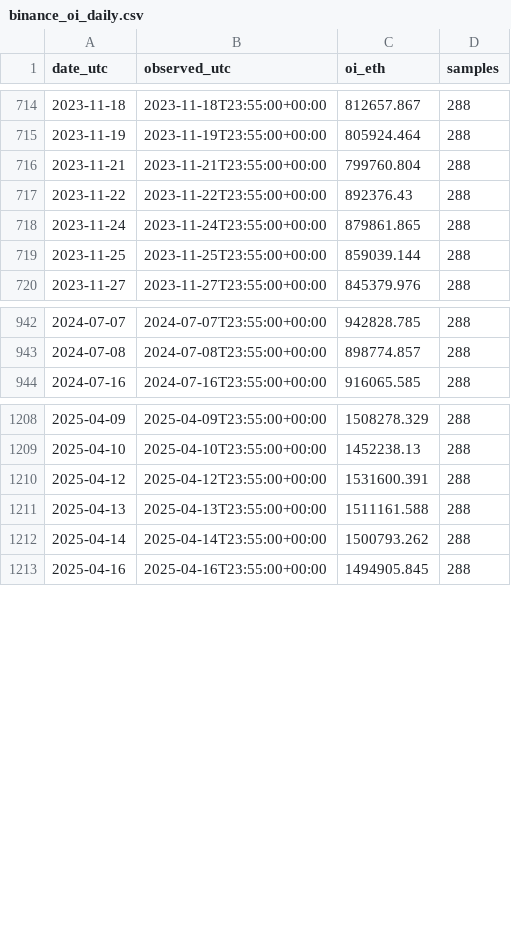
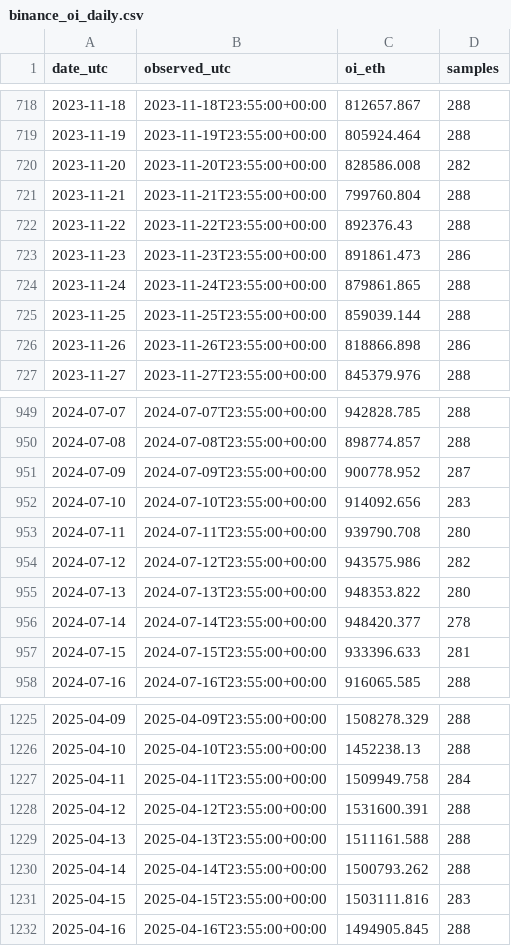
Before and after one commit to changwookseo/eth-cvd-monitor, a CSV file: research/esi3/data/binance_oi_daily.csv, drawn as a sheet; only a part is shown, gaps mark what is left out; the diff covers the shown part only; the diff names each change by its address in the sheet, - before the commit and + after, or states it on an @@ line.

```diff
--- a/research/esi3/data/binance_oi_daily.csv
+++ b/research/esi3/data/binance_oi_daily.csv
+row 720: 2023-11-20 | 2023-11-20T23:55:00+00:00 | 828586.008 | 282
+row 723: 2023-11-23 | 2023-11-23T23:55:00+00:00 | 891861.473 | 286
+row 726: 2023-11-26 | 2023-11-26T23:55:00+00:00 | 818866.898 | 286
+row 951: 2024-07-09 | 2024-07-09T23:55:00+00:00 | 900778.952 | 287
+row 952: 2024-07-10 | 2024-07-10T23:55:00+00:00 | 914092.656 | 283
+row 953: 2024-07-11 | 2024-07-11T23:55:00+00:00 | 939790.708 | 280
+row 954: 2024-07-12 | 2024-07-12T23:55:00+00:00 | 943575.986 | 282
+row 955: 2024-07-13 | 2024-07-13T23:55:00+00:00 | 948353.822 | 280
+row 956: 2024-07-14 | 2024-07-14T23:55:00+00:00 | 948420.377 | 278
+row 957: 2024-07-15 | 2024-07-15T23:55:00+00:00 | 933396.633 | 281
+row 1227: 2025-04-11 | 2025-04-11T23:55:00+00:00 | 1509949.758 | 284
+row 1231: 2025-04-15 | 2025-04-15T23:55:00+00:00 | 1503111.816 | 283
```
Also changed, not shown: 9 added rows elsewhere in this file, 2 other files.
